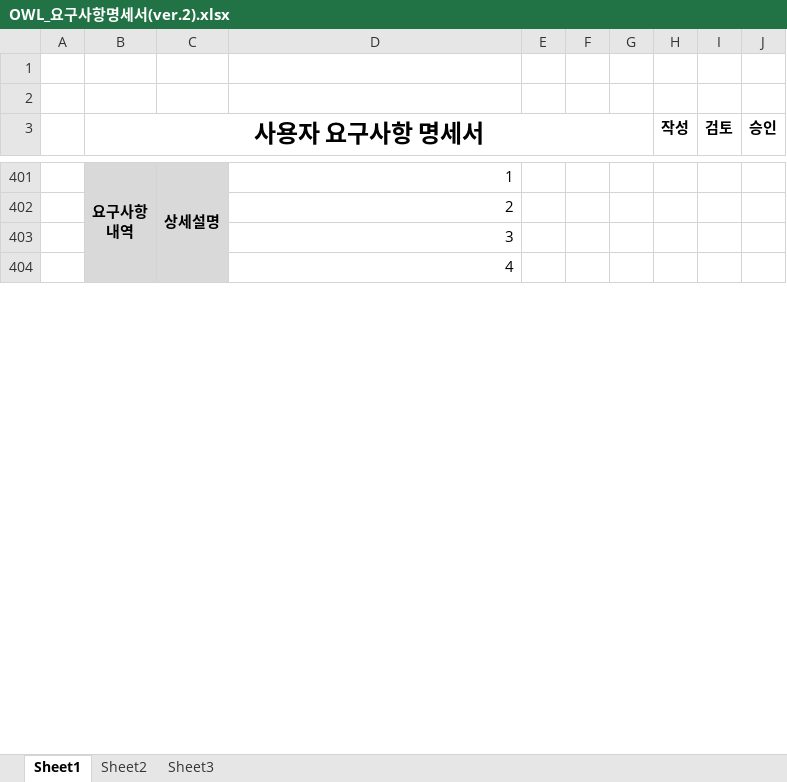
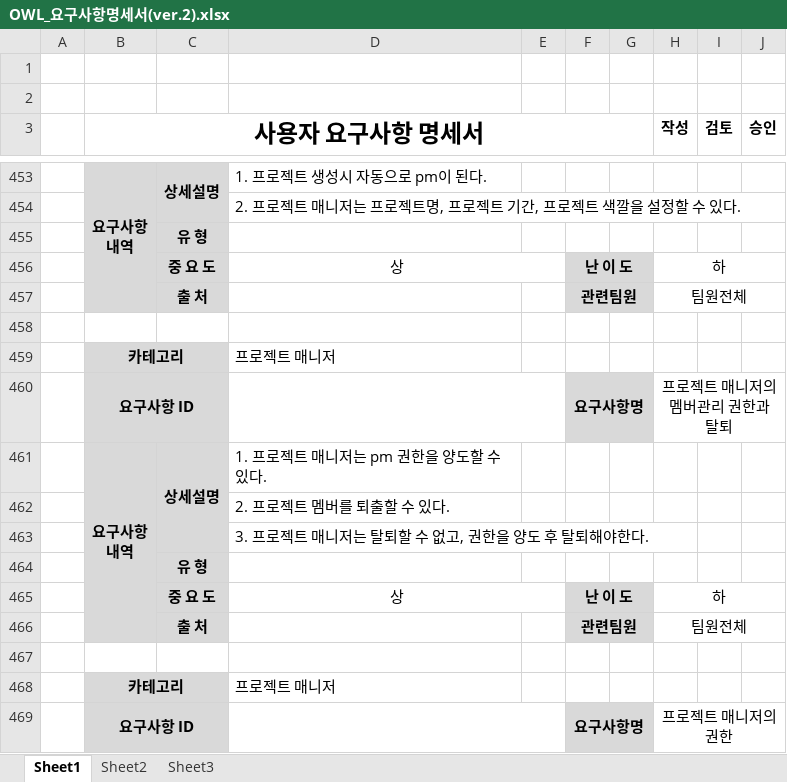
Before and after one commit to djyoon956/OWL_Refactoring, an Excel workbook: 4조/최종문서/OWL_요구사항명세서(ver.2).xlsx, sheet Sheet1, drawn as a sheet; only a part is shown, gaps mark what is left out; values as stored, in another font and other column widths than the file's, no borders; removed rows and columns are numbered as before the commit, all else as after; ↵ is a line break in a cell; the diff covers the shown part only; the diff names each change by its address in the sheet, - before the commit and + after, or states it on an @@ line.

```diff
--- a/4조/최종문서/OWL_요구사항명세서(ver.2).xlsx (sheet Sheet1)
+++ b/4조/최종문서/OWL_요구사항명세서(ver.2).xlsx (sheet Sheet1)
-B401:B408 merged
+B453:B457 merged
-C401:C405 merged
+C453:C454 merged
-D453: 1
+D453: 1. 프로젝트 생성시 자동으로 pm이 된다.
-D454: 2
+D454: 2. 프로젝트 매니저는 프로젝트명, 프로젝트 기간, 프로젝트 색깔을 설정할 수 있다.
+row 455:  |  | 유 형
+row 456:  |  | 중 요 도 | 상 |  | 난 이 도 |  | 하
+row 457:  |  | 출 처 |  |  | 관련팀원 |  | 팀원전체
+row 458: (empty)
+row 459:  | 카테고리 |  | 프로젝트 매니저
+row 460:  | 요구사항 ID |  |  |  | 요구사항명 |  | 프로젝트 매니저의 멤버관리 권한과 탈퇴
+row 461:  | 요구사항 ↵ 내역 | 상세설명 | 1. 프로젝트 매니저는 pm 권한을 양도할 수 있다.
-D462: 3
+D462: 2. 프로젝트 멤버를 퇴출할 수 있다.
-D463: 4
+D463: 3. 프로젝트 매니저는 탈퇴할 수 없고, 권한을 양도 후 탈퇴해야한다.
+row 464:  |  | 유 형
+row 465:  |  | 중 요 도 | 상 |  | 난 이 도 |  | 하
+row 466:  |  | 출 처 |  |  | 관련팀원 |  | 팀원전체
+row 467: (empty)
+row 468:  | 카테고리 |  | 프로젝트 매니저
+row 469:  | 요구사항 ID |  |  |  | 요구사항명 |  | 프로젝트 매니저의 권한
```
Also changed, not shown: 76 added rows, 10 removed rows, 36 edited cells, cell formats and merged cells elsewhere in this sheet, 4조/최종문서/OWL_요구사항 정의서(ver.1).xlsx, 3 other files.
